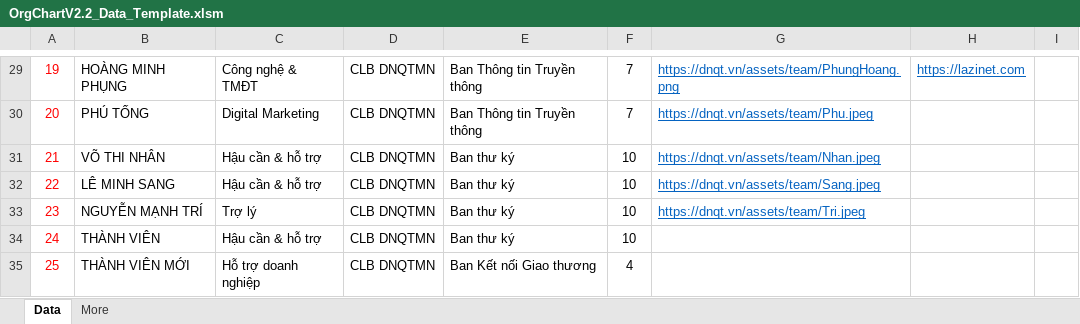
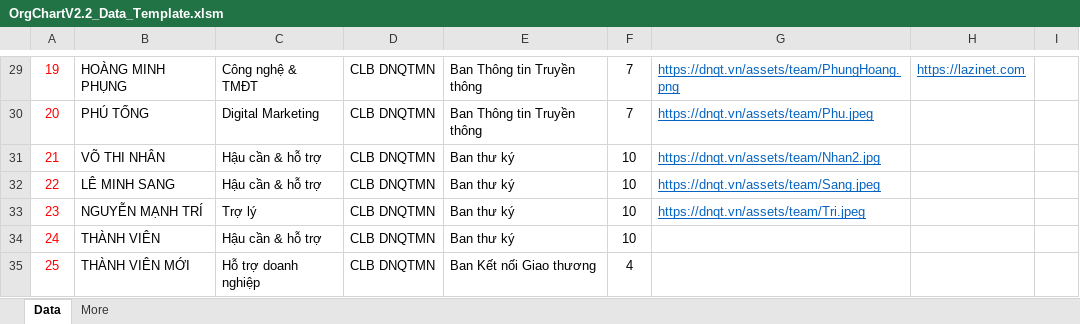
Before and after one commit to lazinet/web-dnqt, an Excel workbook: OrgChartV2.2_Data_Template.xlsm, sheet Data, drawn as a sheet; only a part is shown, gaps mark what is left out; values as stored, in another font and other column widths than the file's, no borders; conditional formats not drawn; the diff names each change by its address in the sheet, - before the commit and + after, or states it on an @@ line.

```diff
--- a/OrgChartV2.2_Data_Template.xlsm (sheet Data)
+++ b/OrgChartV2.2_Data_Template.xlsm (sheet Data)
-G31: https://dnqt.vn/assets/team/Nhan.jpeg
+G31: https://dnqt.vn/assets/team/Nhan2.jpg
```
Also changed, not shown: OrgChart3.xlsm, 4 other files.
